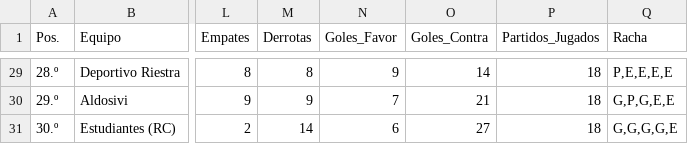
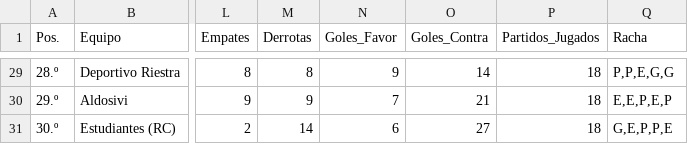
Before and after one commit to Juani10000/win-predictor, a CSV file: datos_procesados.csv, drawn as a sheet; only a part is shown, gaps mark what is left out; the diff covers the shown part only; the diff names each change by its address in the sheet, - before the commit and + after, or states it on an @@ line.

```diff
--- a/datos_procesados.csv
+++ b/datos_procesados.csv
-Q29 (Racha): P,E,E,E,E
+Q29 (Racha): P,P,E,G,G
-Q30 (Racha): G,P,G,E,E
+Q30 (Racha): E,E,P,E,P
-Q31 (Racha): G,G,G,G,E
+Q31 (Racha): G,E,P,P,E
```
Also changed, not shown: 27 edited cells elsewhere in this file.
